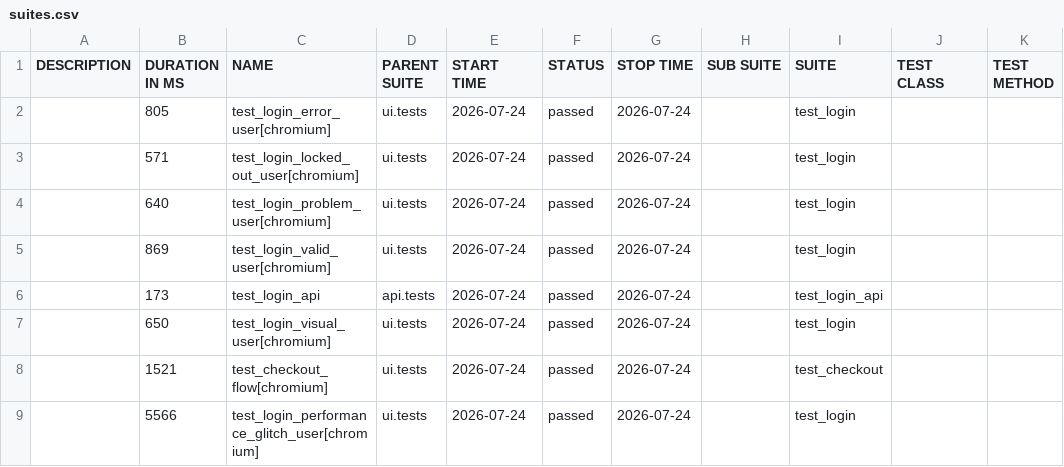
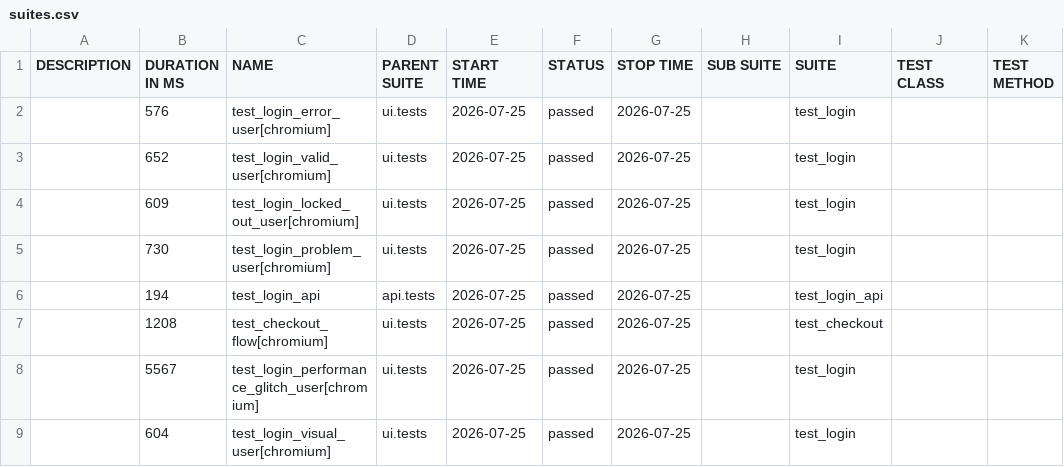
Before and after one commit to bichvt233/fv-automation-framework, a CSV file: data/suites.csv, drawn as a sheet.

```diff
--- a/data/suites.csv
+++ b/data/suites.csv
@@ -1,9 +1,9 @@
 "DESCRIPTION","DURATION IN MS","NAME","PARENT SUITE","START TIME","STATUS","STOP TIME","SUB SUITE","SUITE","TEST CLASS","TEST METHOD"
-"","805","test_login_error_user[chromium]","ui.tests","2026-07-24","passed","2026-07-24","","test_login","",""
-"","571","test_login_locked_out_user[chromium]","ui.tests","2026-07-24","passed","2026-07-24","","test_login","",""
-"","640","test_login_problem_user[chromium]","ui.tests","2026-07-24","passed","2026-07-24","","test_login","",""
-"","869","test_login_valid_user[chromium]","ui.tests","2026-07-24","passed","2026-07-24","","test_login","",""
-"","173","test_login_api","api.tests","2026-07-24","passed","2026-07-24","","test_login_api","",""
-"","650","test_login_visual_user[chromium]","ui.tests","2026-07-24","passed","2026-07-24","","test_login","",""
-"","1521","test_checkout_flow[chromium]","ui.tests","2026-07-24","passed","2026-07-24","","test_checkout","",""
-"","5566","test_login_performance_glitch_user[chromium]","ui.tests","2026-07-24","passed","2026-07-24","","test_login","",""
+"","576","test_login_error_user[chromium]","ui.tests","2026-07-25","passed","2026-07-25","","test_login","",""
+"","652","test_login_valid_user[chromium]","ui.tests","2026-07-25","passed","2026-07-25","","test_login","",""
+"","609","test_login_locked_out_user[chromium]","ui.tests","2026-07-25","passed","2026-07-25","","test_login","",""
+"","730","test_login_problem_user[chromium]","ui.tests","2026-07-25","passed","2026-07-25","","test_login","",""
+"","194","test_login_api","api.tests","2026-07-25","passed","2026-07-25","","test_login_api","",""
+"","1208","test_checkout_flow[chromium]","ui.tests","2026-07-25","passed","2026-07-25","","test_checkout","",""
+"","5567","test_login_performance_glitch_user[chromium]","ui.tests","2026-07-25","passed","2026-07-25","","test_login","",""
+"","604","test_login_visual_user[chromium]","ui.tests","2026-07-25","passed","2026-07-25","","test_login","",""
```
Also changed, not shown: 30 other files.
